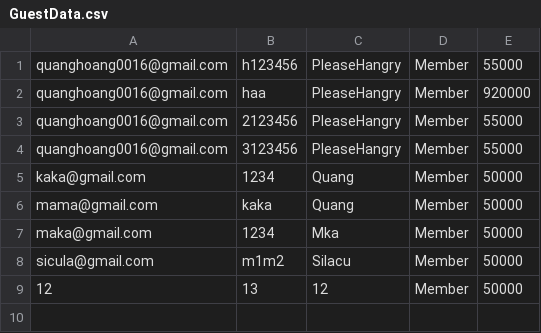
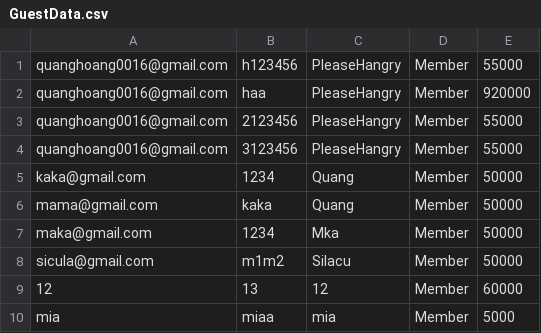
Before and after one commit to pleasehangry/DatabaseProgramProject, a CSV file: GuestData.csv, drawn as a sheet.

```diff
--- a/GuestData.csv
+++ b/GuestData.csv
@@ -8,2 +8,3 @@ maka@gmail.com,1234,Mka,Member,50000
 sicula@gmail.com,m1m2,Silacu,Member,50000
-12,13,12,Member,50000
+12,13,12,Member,60000
+mia,miaa,mia,Member,5000
```
Also changed, not shown: Phim.csv, PhongChieu.csv, 16 other files.
